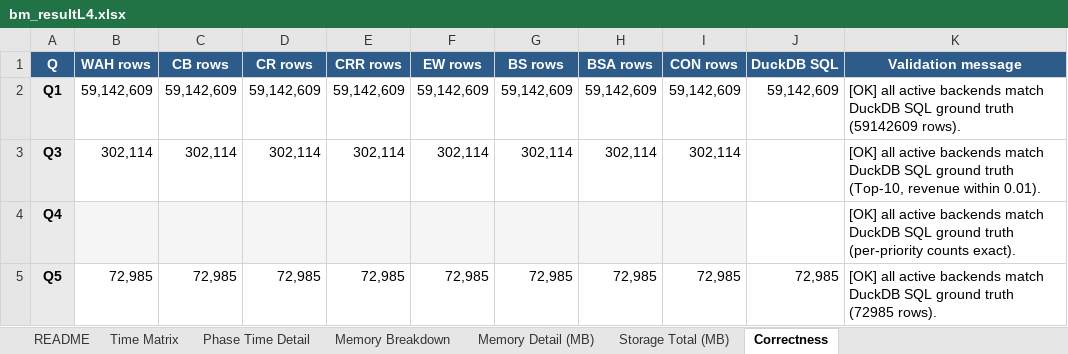
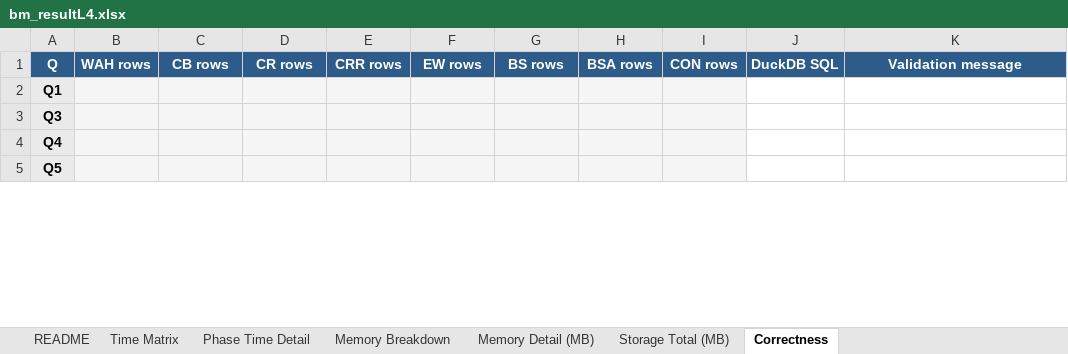
Before and after one commit to junchangwang/duckdb-DDC, an Excel workbook: bm_resultL4.xlsx, sheet Correctness, drawn as a sheet; only a part is shown; values as stored, in another font and other column widths than the file's, no borders; the diff covers the shown part only; the diff names each change by its address in the sheet, - before the commit and + after, or states it on an @@ line.

```diff
--- a/bm_resultL4.xlsx (sheet Correctness)
+++ b/bm_resultL4.xlsx (sheet Correctness)
-B2 (WAH rows): 59,142,609
+B2 (WAH rows): (empty)
-B2:I3 fill: none
+B2:I3 fill: #F5F5F5
-C2 (CB rows): 59,142,609
+C2 (CB rows): (empty)
-D2 (CR rows): 59,142,609
+D2 (CR rows): (empty)
-E2 (CRR rows): 59,142,609
+E2 (CRR rows): (empty)
-F2 (EW rows): 59,142,609
+F2 (EW rows): (empty)
-G2 (BS rows): 59,142,609
+G2 (BS rows): (empty)
-H2 (BSA rows): 59,142,609
+H2 (BSA rows): (empty)
-I2 (CON rows): 59,142,609
+I2 (CON rows): (empty)
-J2 (DuckDB SQL): 59,142,609
+J2 (DuckDB SQL): (empty)
-K2 (Validation message): [OK] all active backends match DuckDB SQL ground truth (59142609 rows).
+K2 (Validation message): (empty)
-B3 (WAH rows): 302,114
+B3 (WAH rows): (empty)
-C3 (CB rows): 302,114
+C3 (CB rows): (empty)
-D3 (CR rows): 302,114
+D3 (CR rows): (empty)
-E3 (CRR rows): 302,114
+E3 (CRR rows): (empty)
-F3 (EW rows): 302,114
+F3 (EW rows): (empty)
-G3 (BS rows): 302,114
+G3 (BS rows): (empty)
-H3 (BSA rows): 302,114
+H3 (BSA rows): (empty)
-I3 (CON rows): 302,114
+I3 (CON rows): (empty)
-K3 (Validation message): [OK] all active backends match DuckDB SQL ground truth (Top-10, revenue within 0.01).
+K3 (Validation message): (empty)
-K4 (Validation message): [OK] all active backends match DuckDB SQL ground truth (per-priority counts exact).
+K4 (Validation message): (empty)
-B5 (WAH rows): 72,985
+B5 (WAH rows): (empty)
-B5:I5 fill: none
+B5:I5 fill: #F5F5F5
-C5 (CB rows): 72,985
+C5 (CB rows): (empty)
-D5 (CR rows): 72,985
+D5 (CR rows): (empty)
-E5 (CRR rows): 72,985
+E5 (CRR rows): (empty)
-F5 (EW rows): 72,985
+F5 (EW rows): (empty)
-G5 (BS rows): 72,985
+G5 (BS rows): (empty)
-H5 (BSA rows): 72,985
+H5 (BSA rows): (empty)
-I5 (CON rows): 72,985
+I5 (CON rows): (empty)
-J5 (DuckDB SQL): 72,985
+J5 (DuckDB SQL): (empty)
-K5 (Validation message): [OK] all active backends match DuckDB SQL ground truth (72985 rows).
+K5 (Validation message): (empty)
```
Also changed, not shown: 34 edited cells and cell formats elsewhere in this sheet, sheet Phase Time Detail, sheet Memory Detail (MB), sheet Time Matrix, sheet README, sheet Storage Total (MB), sheet Memory Breakdown, 11 other files.
